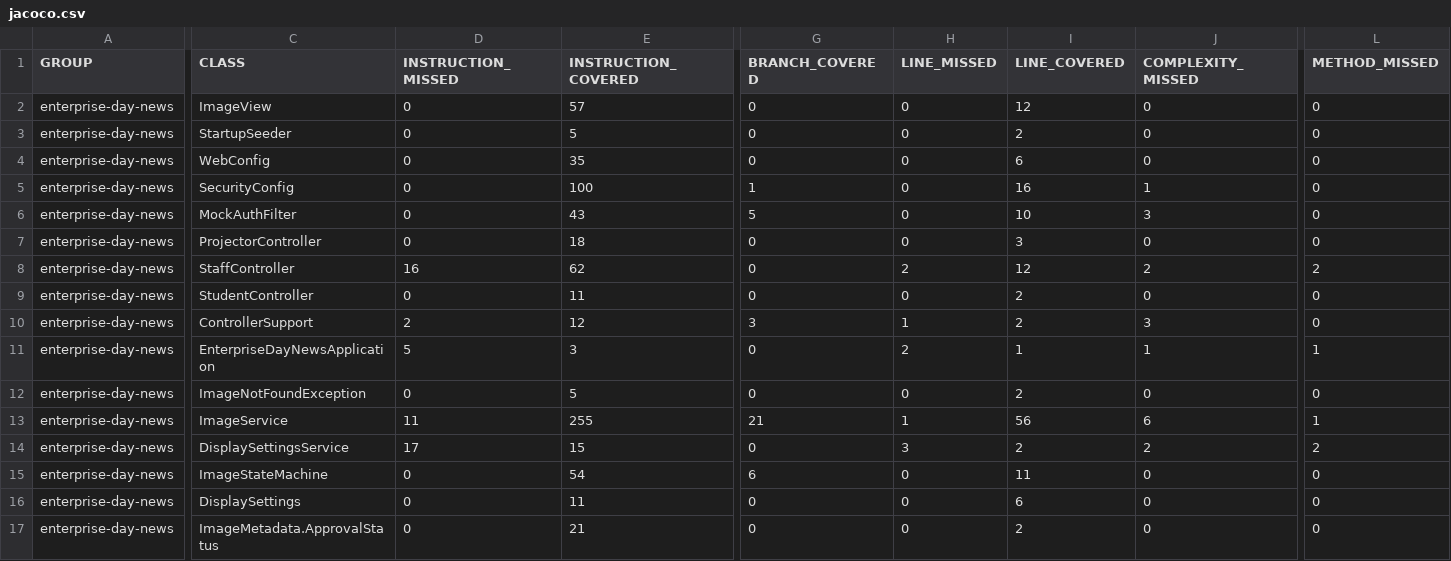
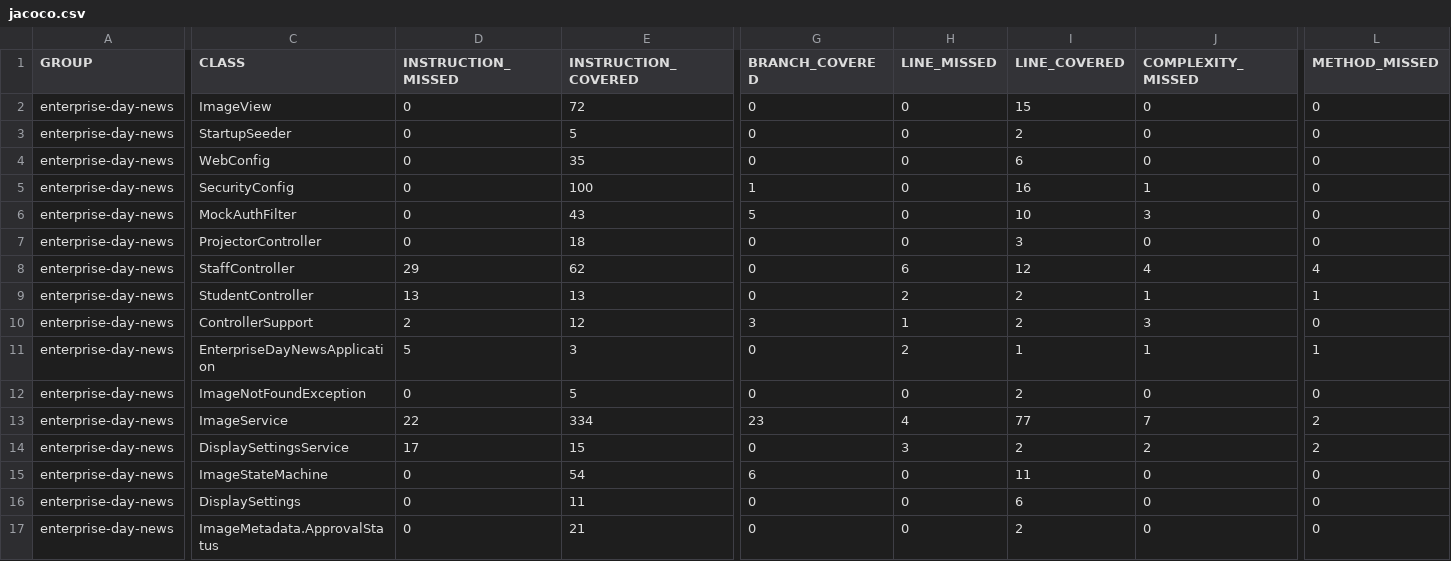
Before and after one commit to seasoned-coder/EnterpriseDayNews, a CSV file: jacoco.csv, drawn as a sheet; only a part is shown, gaps mark what is left out; the diff covers the shown part only; the diff names each change by its address in the sheet, - before the commit and + after, or states it on an @@ line.

```diff
--- a/jacoco.csv
+++ b/jacoco.csv
-E2 (INSTRUCTION_COVERED): 57
+E2 (INSTRUCTION_COVERED): 72
-I2 (LINE_COVERED): 12
+I2 (LINE_COVERED): 15
-D8 (INSTRUCTION_MISSED): 16
+D8 (INSTRUCTION_MISSED): 29
-H8 (LINE_MISSED): 2
+H8 (LINE_MISSED): 6
-J8 (COMPLEXITY_MISSED): 2
+J8 (COMPLEXITY_MISSED): 4
-L8 (METHOD_MISSED): 2
+L8 (METHOD_MISSED): 4
-D9 (INSTRUCTION_MISSED): 0
+D9 (INSTRUCTION_MISSED): 13
-E9 (INSTRUCTION_COVERED): 11
+E9 (INSTRUCTION_COVERED): 13
-H9 (LINE_MISSED): 0
+H9 (LINE_MISSED): 2
-J9 (COMPLEXITY_MISSED): 0
+J9 (COMPLEXITY_MISSED): 1
-L9 (METHOD_MISSED): 0
+L9 (METHOD_MISSED): 1
-D13 (INSTRUCTION_MISSED): 11
+D13 (INSTRUCTION_MISSED): 22
-E13 (INSTRUCTION_COVERED): 255
+E13 (INSTRUCTION_COVERED): 334
-G13 (BRANCH_COVERED): 21
+G13 (BRANCH_COVERED): 23
-H13 (LINE_MISSED): 1
+H13 (LINE_MISSED): 4
-I13 (LINE_COVERED): 56
+I13 (LINE_COVERED): 77
-J13 (COMPLEXITY_MISSED): 6
+J13 (COMPLEXITY_MISSED): 7
-L13 (METHOD_MISSED): 1
+L13 (METHOD_MISSED): 2
```
Also changed, not shown: 2 edited cells elsewhere in this file, 19 other files.
